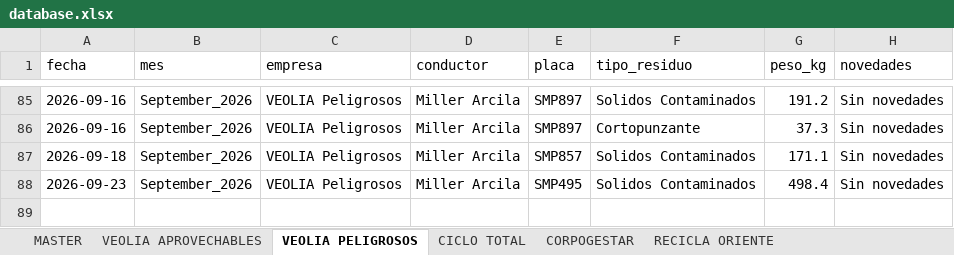
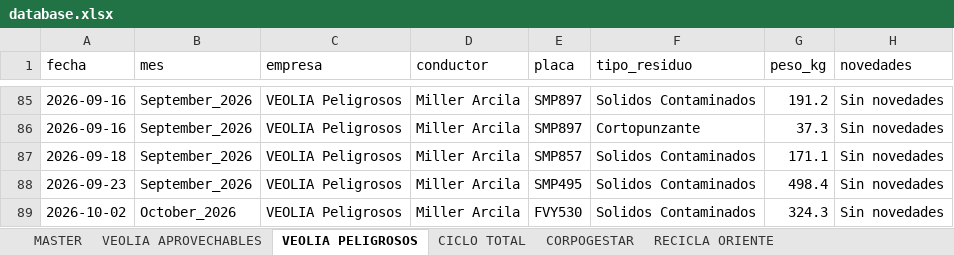
Before and after one commit to alejandraho013/registro-salida-residuos, an Excel workbook: database.xlsx, sheet VEOLIA PELIGROSOS, drawn as a sheet; only a part is shown, gaps mark what is left out; values as stored, in another font and other column widths than the file's, no borders; the diff names each change by its address in the sheet, - before the commit and + after, or states it on an @@ line.

Commit message:
Reg_VEOLIA Peligrosos_FVY530_20261008_174652

```diff
--- a/database.xlsx (sheet VEOLIA PELIGROSOS)
+++ b/database.xlsx (sheet VEOLIA PELIGROSOS)
+row 89: 2026-10-02 | October_2026 | VEOLIA Peligrosos | Miller Arcila | FVY530 | Solidos Contaminados | 324.3 | Sin novedades
```
Also changed, not shown: sheet MASTER.
